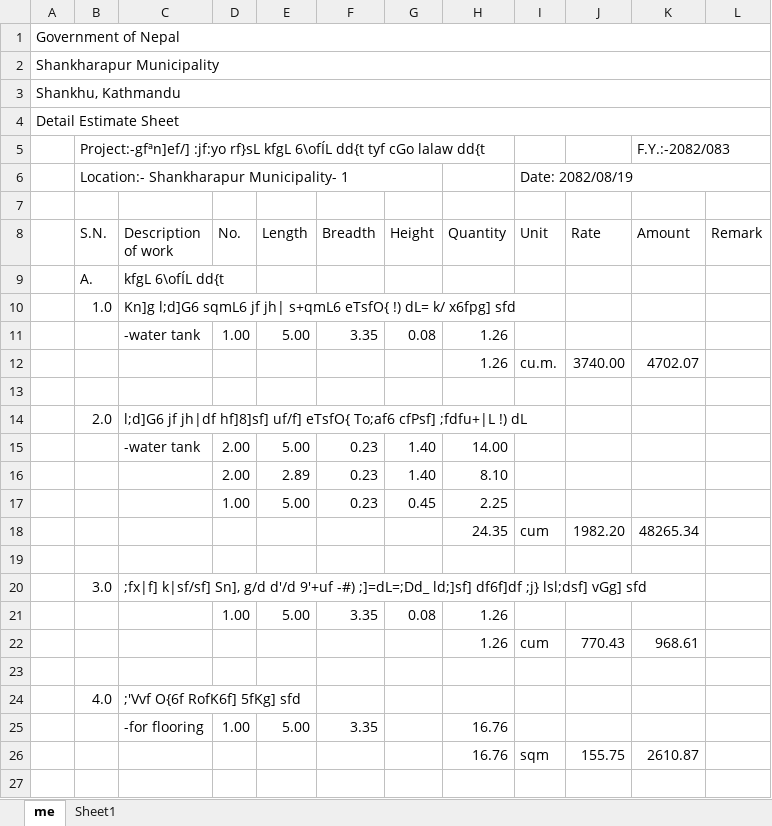
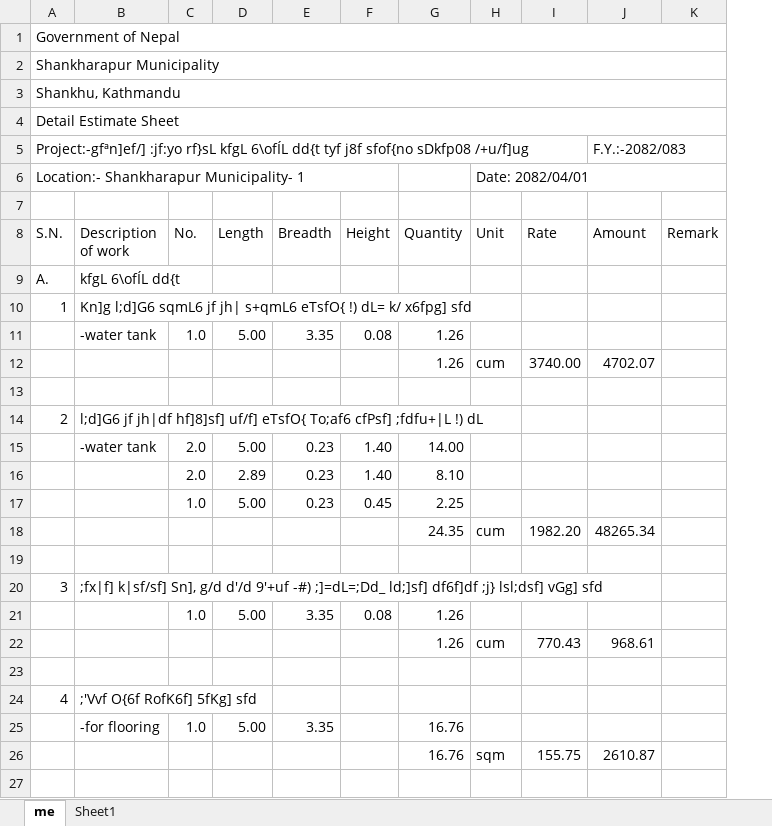
Before and after one commit to suwalcrystal/ward1, an Excel workbook: 2083_2084/water tank 2083_2084.xlsx, sheet me, drawn as a sheet; only a part is shown; values as stored, in another font and other column widths than the file's, no cell formats; removed rows and columns are numbered as before the commit, all else as after; the diff covers the shown part only; the diff names each change by its address in the sheet, - before the commit and + after, or states it on an @@ line.

Commit message:
water tank at swasthya and compound wall colour estimate given and etabs kumar yonjan continue

```diff
--- a/2083_2084/water tank 2083_2084.xlsx (sheet me)
+++ b/2083_2084/water tank 2083_2084.xlsx (sheet me)
-column A, rows 1-4: Government of Nepal | Shankharapur Municipality | Shankhu, Kathmandu | Detail Estimate Sheet
-A1 (S.N.): (empty)
+A1 (S.N.): Government of Nepal
+A1:K1 merged
-A2 (S.N.): (empty)
+A2 (S.N.): Shankharapur Municipality
+A2:K2 merged
-A3 (S.N.): (empty)
+A3 (S.N.): Shankhu, Kathmandu
+A3:K3 merged
-A4 (S.N.): (empty)
+A4 (S.N.): Detail Estimate Sheet
+A4:K4 merged
-A5 (S.N.): …dd{t tyf cGo lalaw dd{t
+A5 (S.N.): …dd{t tyf j8f sfof{no sDkfp08 /+u/f]ug
-H6 (Unit): Date: 2082/08/19
+H6 (Unit): Date: 2082/04/01
-A10 (S.N.): 1.0
+A10 (S.N.): 1
-C11 (No.): 1.00
+C11 (No.): 1.0
-H12 (Unit): cu.m.
+H12 (Unit): cum
-A14 (S.N.): 2.0
+A14 (S.N.): 2
-C15:C16 (No.): 2.00
+C15:C16 (No.): 2.0
-C17 (No.): 1.00
+C17 (No.): 1.0
-A20 (S.N.): 3.0
+A20 (S.N.): 3
-C21 (No.): 1.00
+C21 (No.): 1.0
-A24 (S.N.): 4.0
+A24 (S.N.): 4
-C25 (No.): 1.00
+C25 (No.): 1.0
```
Also changed, not shown: 7 added rows, 6 removed rows and 92 edited cells elsewhere in this sheet, cell formats, formulas that keep their value, 4 other files.
